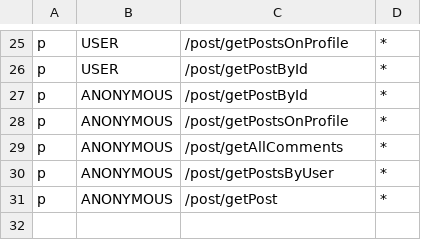
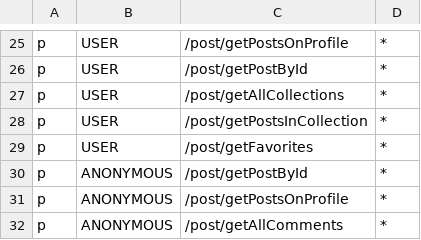
Before and after one commit to XML-BSEP/Nishtagram-PostService, a CSV file: src/http/middleware/rbac_policy.csv, drawn as a sheet; only a part is shown, gaps mark what is left out; the shorter side is filled out with more unchanged rows; the diff names each change by its address in the sheet, - before the commit and + after, or states it on an @@ line.

Commit message:
connection/userService

```diff
--- a/src/http/middleware/rbac_policy.csv
+++ b/src/http/middleware/rbac_policy.csv
+row 27: p | USER | /post/getAllCollections | *
+row 28: p | USER | /post/getPostsInCollection | *
+row 29: p | USER | /post/getFavorites | *
```
Also changed, not shown: 22 other files.
